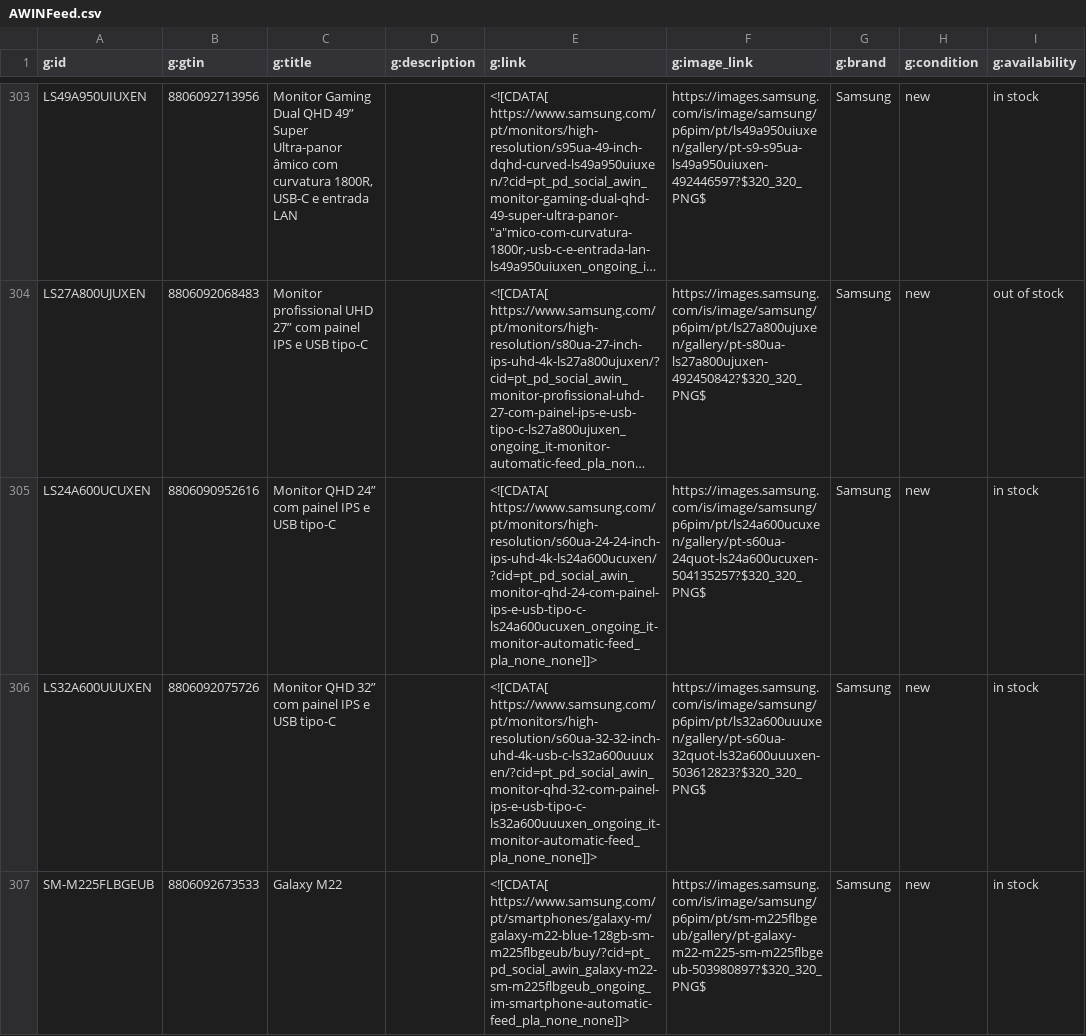
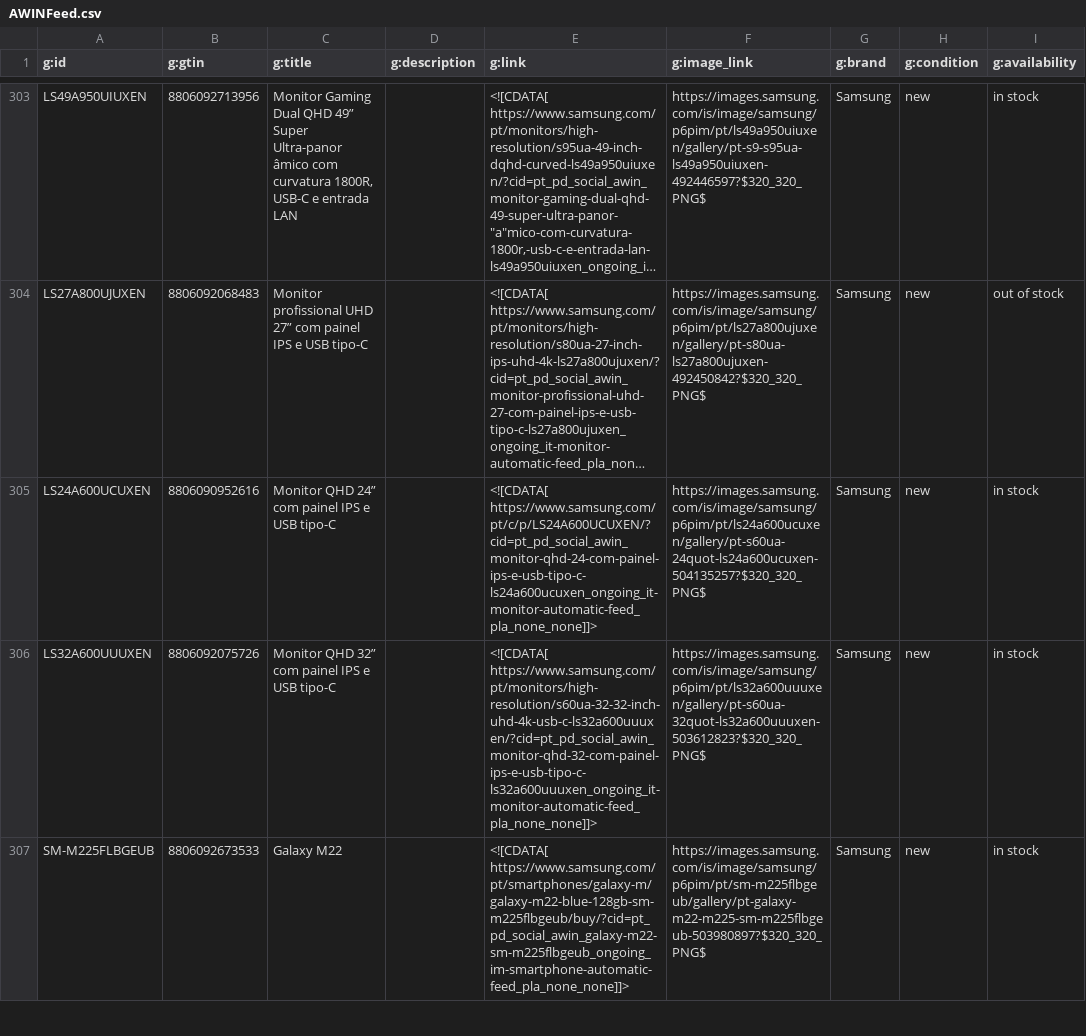
Before and after one commit to GloriaSilva/FEED-CHEIL-DIGITAL, a CSV file: finalfeeds/AWINFeed.csv, drawn as a sheet; only a part is shown, gaps mark what is left out; long unchanged cells end in …; the diff covers the shown part only; the diff names each change by its address in the sheet, - before the commit and + after, or states it on an @@ line.

```diff
--- a/finalfeeds/AWINFeed.csv
+++ b/finalfeeds/AWINFeed.csv
-E305 (g:link): <![CDATA[ https://www.samsung.com/pt/monitors/high-resolution/s60ua-24-24-inch-ips-uhd-4k-ls24a600ucuxen/?cid=pt_pd_social_awin_monitor-qhd-24-com-painel-ips-e-usb-tipo-c-ls24a600ucuxen_ongoing_it-monitor-automatic-feed_pla_none_none]]>
+E305 (g:link): <![CDATA[ https://www.samsung.com/pt/c/p/LS24A600UCUXEN/?cid=pt_pd_social_awin_monitor-qhd-24-com-painel-ips-e-usb-tipo-c-ls24a600ucuxen_ongoing_it-monitor-automatic-feed_pla_none_none]]>
```
Also changed, not shown: 4 edited cells elsewhere in this file, finalfeeds/CriteoFeed.csv, finalfeeds/FacebookFeed.csv, 8 other files.
